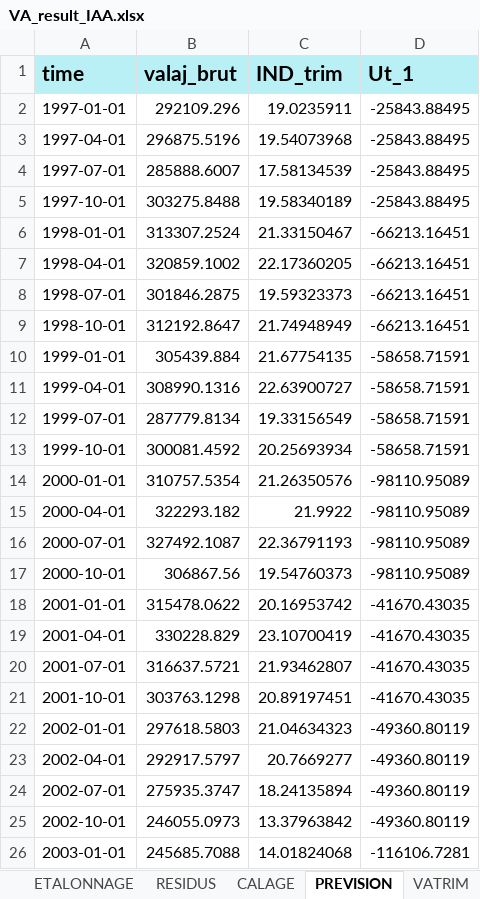
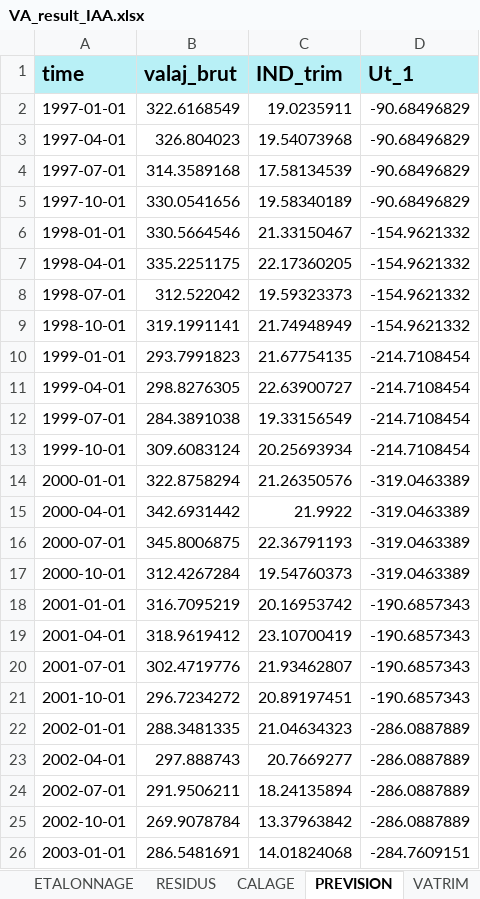
Before and after one commit to luckymaxtser/Compte_trim, an Excel workbook: VA_result_IAA.xlsx, sheet PREVISION, drawn as a sheet; only a part is shown; values as stored, in another font and other column widths than the file's, no borders; the diff covers the shown part only; the diff names each change by its address in the sheet, - before the commit and + after, or states it on an @@ line.

```diff
--- a/VA_result_IAA.xlsx (sheet PREVISION)
+++ b/VA_result_IAA.xlsx (sheet PREVISION)
-B2 (valaj_brut): 292109.296
+B2 (valaj_brut): 322.6168549
-D2:D5 (Ut_1): -25843.88495
+D2:D5 (Ut_1): -90.68496829
-B3 (valaj_brut): 296875.5196
+B3 (valaj_brut): 326.804023
-B4 (valaj_brut): 285888.6007
+B4 (valaj_brut): 314.3589168
-B5 (valaj_brut): 303275.8488
+B5 (valaj_brut): 330.0541656
-B6 (valaj_brut): 313307.2524
+B6 (valaj_brut): 330.5664546
-D6:D9 (Ut_1): -66213.16451
+D6:D9 (Ut_1): -154.9621332
-B7 (valaj_brut): 320859.1002
+B7 (valaj_brut): 335.2251175
-B8 (valaj_brut): 301846.2875
+B8 (valaj_brut): 312.522042
-B9 (valaj_brut): 312192.8647
+B9 (valaj_brut): 319.1991141
-B10 (valaj_brut): 305439.884
+B10 (valaj_brut): 293.7991823
-D10:D13 (Ut_1): -58658.71591
+D10:D13 (Ut_1): -214.7108454
-B11 (valaj_brut): 308990.1316
+B11 (valaj_brut): 298.8276305
-B12 (valaj_brut): 287779.8134
+B12 (valaj_brut): 284.3891038
-B13 (valaj_brut): 300081.4592
+B13 (valaj_brut): 309.6083124
-B14 (valaj_brut): 310757.5354
+B14 (valaj_brut): 322.8758294
-D14:D17 (Ut_1): -98110.95089
+D14:D17 (Ut_1): -319.0463389
-B15 (valaj_brut): 322293.182
+B15 (valaj_brut): 342.6931442
-B16 (valaj_brut): 327492.1087
+B16 (valaj_brut): 345.8006875
-B17 (valaj_brut): 306867.56
+B17 (valaj_brut): 312.4267284
-B18 (valaj_brut): 315478.0622
+B18 (valaj_brut): 316.7095219
-D18:D21 (Ut_1): -41670.43035
+D18:D21 (Ut_1): -190.6857343
-B19 (valaj_brut): 330228.829
+B19 (valaj_brut): 318.9619412
-B20 (valaj_brut): 316637.5721
+B20 (valaj_brut): 302.4719776
-B21 (valaj_brut): 303763.1298
+B21 (valaj_brut): 296.7234272
-B22 (valaj_brut): 297618.5803
+B22 (valaj_brut): 288.3481335
-D22:D25 (Ut_1): -49360.80119
+D22:D25 (Ut_1): -286.0887889
-B23 (valaj_brut): 292917.5797
+B23 (valaj_brut): 297.888743
-B24 (valaj_brut): 275935.3747
+B24 (valaj_brut): 291.9506211
-B25 (valaj_brut): 246055.0973
+B25 (valaj_brut): 269.9078784
-B26 (valaj_brut): 245685.7088
+B26 (valaj_brut): 286.5481691
-D26 (Ut_1): -116106.7281
+D26 (Ut_1): -284.7609151
```
Also changed, not shown: 214 edited cells elsewhere in this sheet, sheet CALAGE, sheet VATRIM, sheet RESIDUS, sheet ETALONNAGE, sheet CNA.
